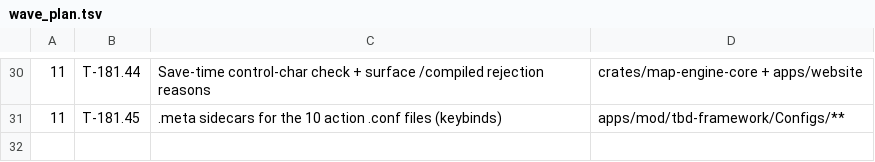
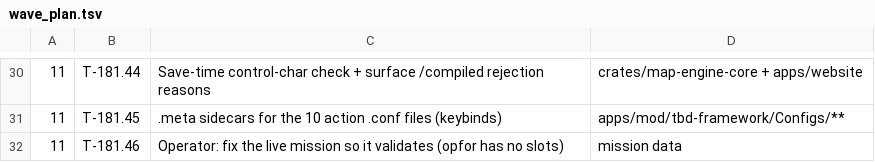
Before and after one commit to darkforce09/TBD-reforger, a TSV file: docs/mod/wave_plan.tsv, drawn as a sheet; only a part is shown, gaps mark what is left out; the diff names each change by its address in the sheet, - before the commit and + after, or states it on an @@ line.

```diff
--- a/docs/mod/wave_plan.tsv
+++ b/docs/mod/wave_plan.tsv
+row 32: 11 | T-181.46 | Operator: fix the live mission so it validates (opfor has no slots) | mission data
```
